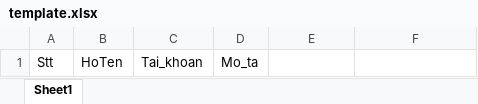
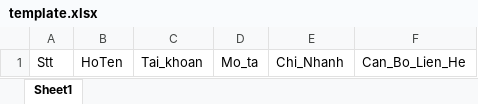
Before and after one commit to nntu/VietQR-BIDV, an Excel workbook: BIDVQR/template.xlsx, sheet Sheet1, drawn as a sheet; values as stored, in another font and other column widths than the file's, no borders; the diff names each change by its address in the sheet, - before the commit and + after, or states it on an @@ line.

```diff
--- a/BIDVQR/template.xlsx (sheet Sheet1)
+++ b/BIDVQR/template.xlsx (sheet Sheet1)
-E1: (empty)
+E1: Chi_Nhanh
-F1: (empty)
+F1: Can_Bo_Lien_He
```
Also changed, not shown: 10 other files.
